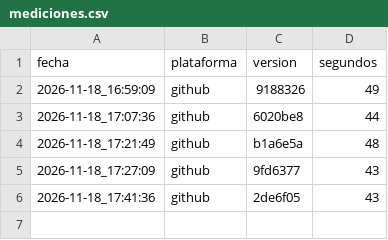
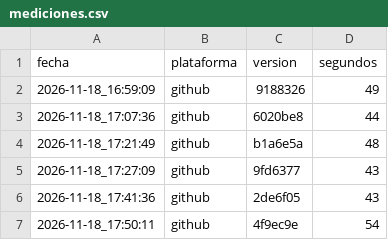
Before and after one commit to jhon-avila135/investigacion-versionamiento, a CSV file: mediciones.csv, drawn as a sheet.

```diff
--- a/mediciones.csv
+++ b/mediciones.csv
@@ -6 +6,2 @@ fecha,plataforma,version,segundos
 2026-11-18_17:41:36,github,2de6f05,43
+2026-11-18_17:50:11,github,4f9ec9e,54
```
Also changed, not shown: 4 other files.
